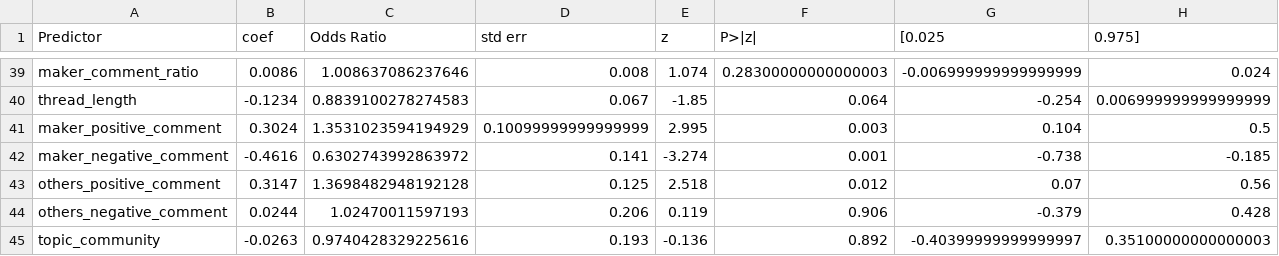
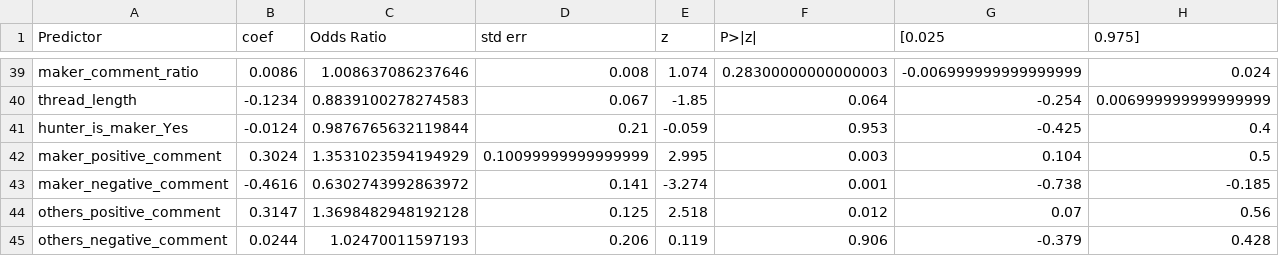
Before and after one commit to collab-uniba/PH_miner, a CSV file: analysis/dataset/logistic_regression_results.csv, drawn as a sheet; only a part is shown, gaps mark what is left out; the shorter side is filled out with more unchanged rows; the diff names each change by its address in the sheet, - before the commit and + after, or states it on an @@ line.

Commit message:
Add hunter_is_maker variable to logistic regression formula

```diff
--- a/analysis/dataset/logistic_regression_results.csv
+++ b/analysis/dataset/logistic_regression_results.csv
+row 41: hunter_is_maker_Yes | -0.0124 | 0.9876765632119844 | 0.21 | -0.059 | 0.953 | -0.425 | 0.4
```
Also changed, not shown: 1 other file.
